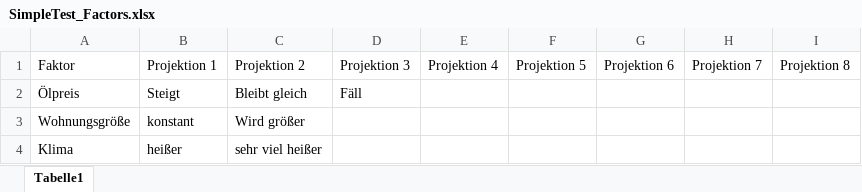
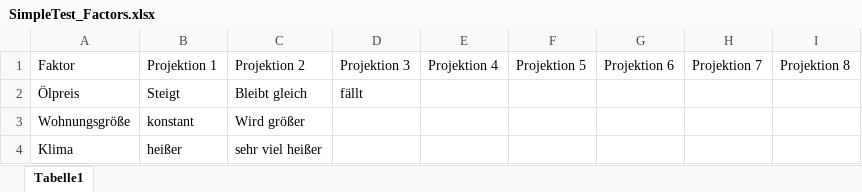
Before and after one commit to Sockenschlauch/Scenario-Software, an Excel workbook: SimpleTest_Factors.xlsx, sheet Tabelle1, drawn as a sheet; values as stored, in another font and other column widths than the file's, no borders; the diff names each change by its address in the sheet, - before the commit and + after, or states it on an @@ line.

```diff
--- a/SimpleTest_Factors.xlsx (sheet Tabelle1)
+++ b/SimpleTest_Factors.xlsx (sheet Tabelle1)
-D2: Fäll
+D2: fällt
```
Also changed, not shown: 1 other file.
